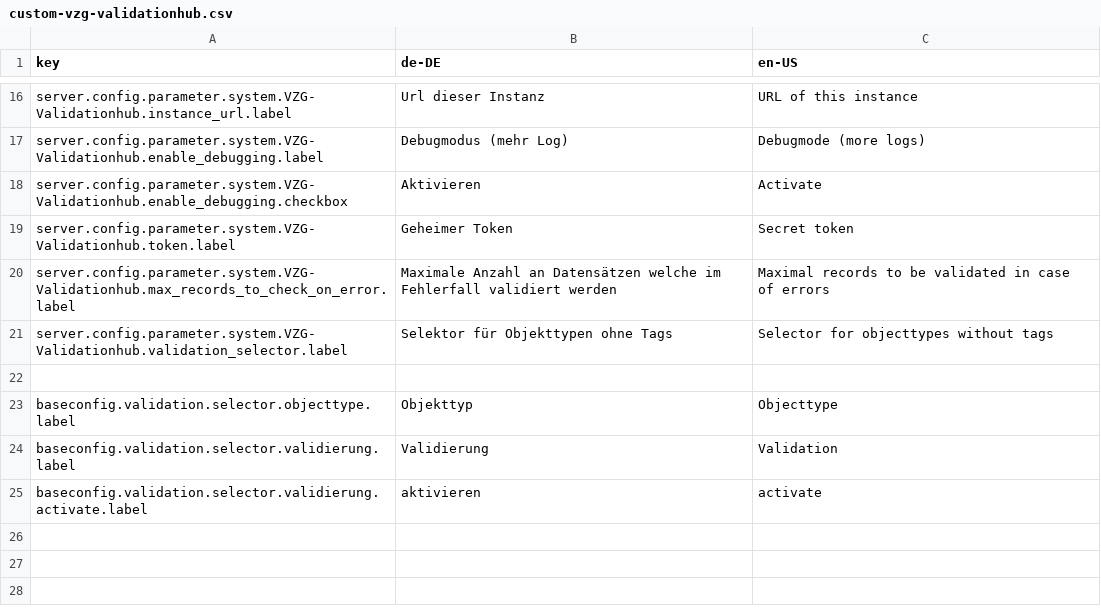
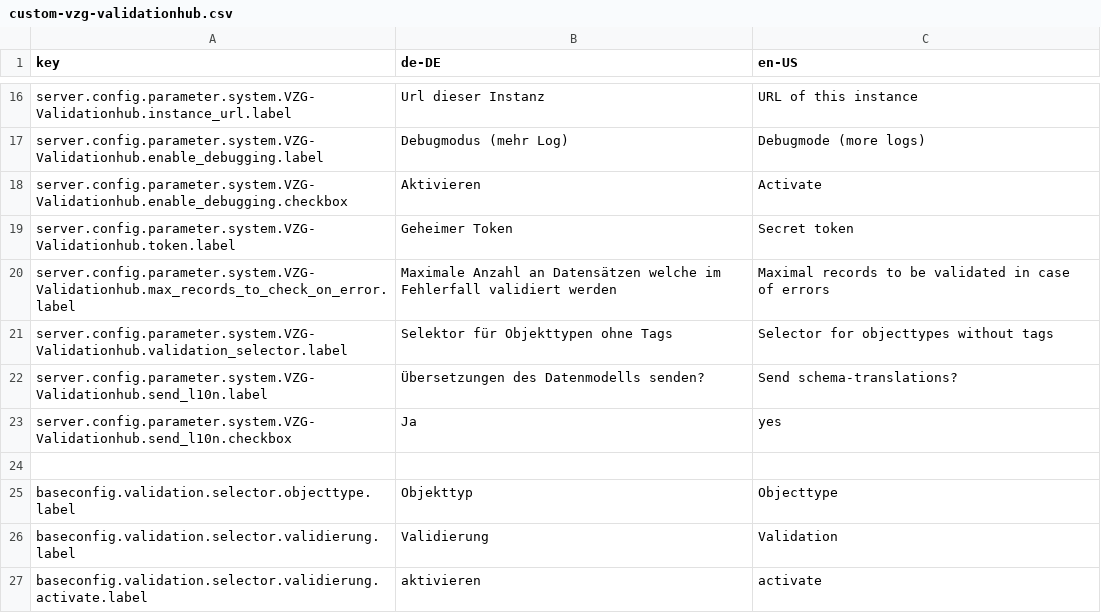
Before and after one commit to programmfabrik/fylr-plugin-custom-vzg-validationhub, a CSV file: l10n/custom-vzg-validationhub.csv, drawn as a sheet; only a part is shown, gaps mark what is left out; the diff names each change by its address in the sheet, - before the commit and + after, or states it on an @@ line.

```diff
--- a/l10n/custom-vzg-validationhub.csv
+++ b/l10n/custom-vzg-validationhub.csv
+row 22: server.config.parameter.system.VZG-Validationhub.send_l10n.label | Übersetzungen des Datenmodells senden? | Send schema-translations?
+row 23: server.config.parameter.system.VZG-Validationhub.send_l10n.checkbox | Ja | yes
```
Also changed, not shown: 3 other files.
